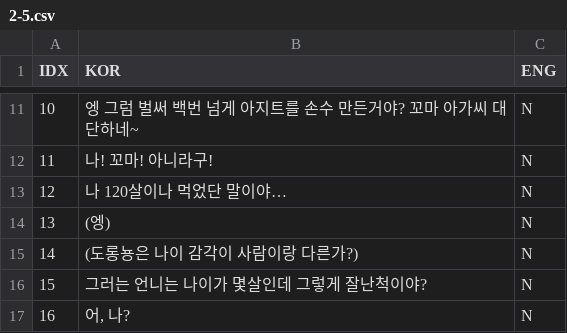
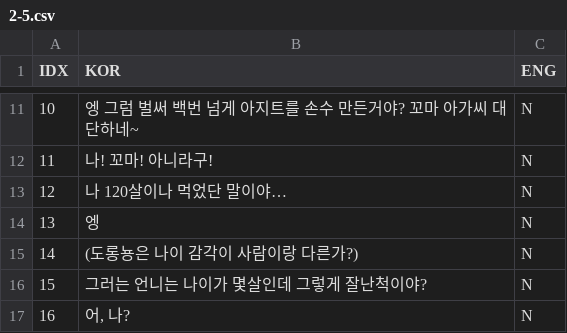
Before and after one commit to Ch-Sik/Rosa, a CSV file: Assets/Resources/Dialogue/2-5.csv, drawn as a sheet; only a part is shown, gaps mark what is left out.

```diff
--- a/Assets/Resources/Dialogue/2-5.csv
+++ b/Assets/Resources/Dialogue/2-5.csv
@@ -13,3 +13,3 @@
 12,나 120살이나 먹었단 말이야…,N
-13,(엥),N
+13,엥,N
 14,(도롱뇽은 나이 감각이 사람이랑 다른가?),N
```
Also changed, not shown: Assets/Resources/Dialogue/1-12.csv, Assets/Resources/Dialogue/2-4.csv, 13 other files.
